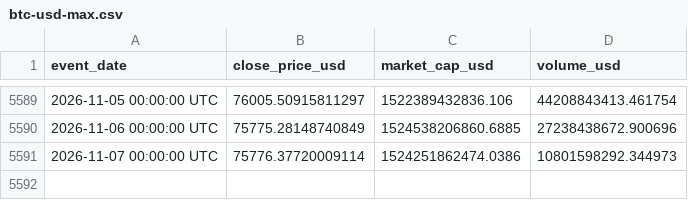
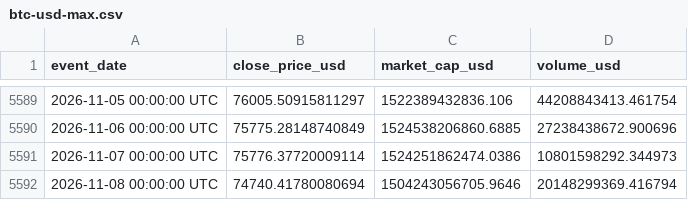
Before and after one commit to cryptomarkettrack/btc500, a CSV file: public/btc-usd-max.csv, drawn as a sheet; only a part is shown, gaps mark what is left out; the diff names each change by its address in the sheet, - before the commit and + after, or states it on an @@ line.

Commit message:
growth: refresh the daily price archive
Preflight appended rows through 2026-11-08 in public/btc-usd-max.csv and the root copy.

Automated by scripts/autonomous/refresh-archive.mjs (overlap-validated against the existing rows).

```diff
--- a/public/btc-usd-max.csv
+++ b/public/btc-usd-max.csv
+row 5592: 2026-11-08 00:00:00 UTC | 74740.41780080694 | 1504243056705.9646 | 20148299369.416794
```
Also changed, not shown: btc-usd-max.csv.
